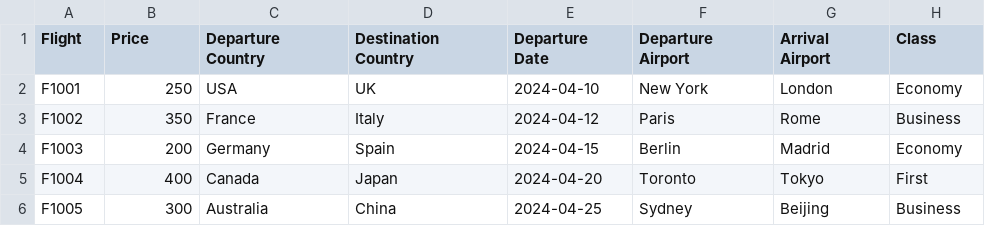
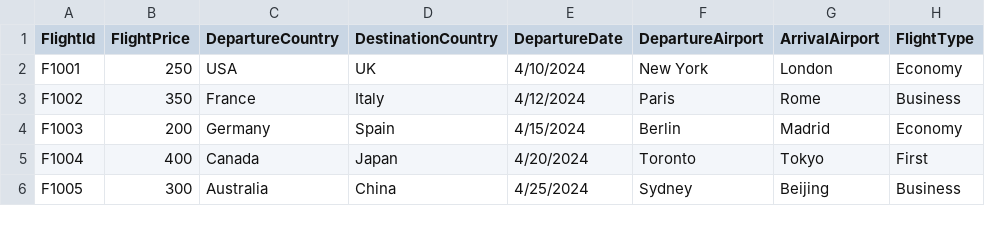
Before and after one commit to Raneemq1/Ticket-flights-booking, a CSV file: data.csv, drawn as a sheet.

```diff
--- a/data.csv
+++ b/data.csv
@@ -1,6 +1,6 @@
-Flight,Price,Departure Country,Destination Country,Departure Date,Departure Airport,Arrival Airport,Class
-F1001,250,USA,UK,2024-04-10,New York,London,Economy
-F1002,350,France,Italy,2024-04-12,Paris,Rome,Business
-F1003,200,Germany,Spain,2024-04-15,Berlin,Madrid,Economy
-F1004,400,Canada,Japan,2024-04-20,Toronto,Tokyo,First
-F1005,300,Australia,China,2024-04-25,Sydney,Beijing,Business
+FlightId,FlightPrice,DepartureCountry,DestinationCountry,DepartureDate,DepartureAirport,ArrivalAirport,FlightType
+F1001,250,USA,UK,4/10/2024,New York,London,Economy
+F1002,350,France,Italy,4/12/2024,Paris,Rome,Business
+F1003,200,Germany,Spain,4/15/2024,Berlin,Madrid,Economy
+F1004,400,Canada,Japan,4/20/2024,Toronto,Tokyo,First
+F1005,300,Australia,China,4/25/2024,Sydney,Beijing,Business
```
Also changed, not shown: 5 other files.
